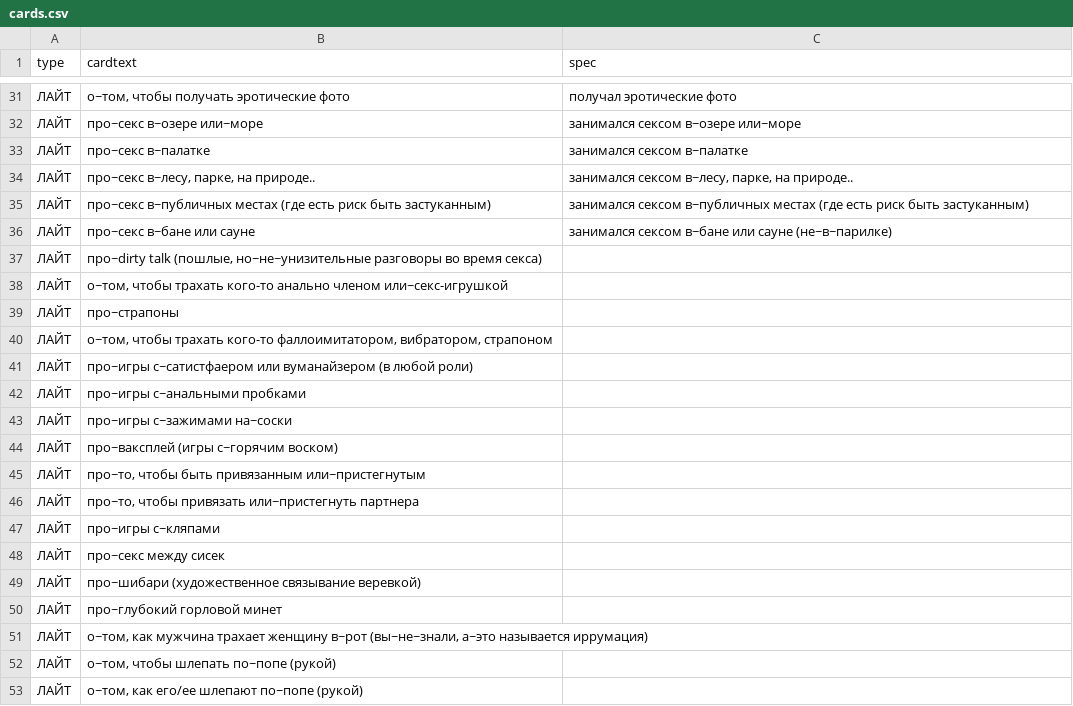
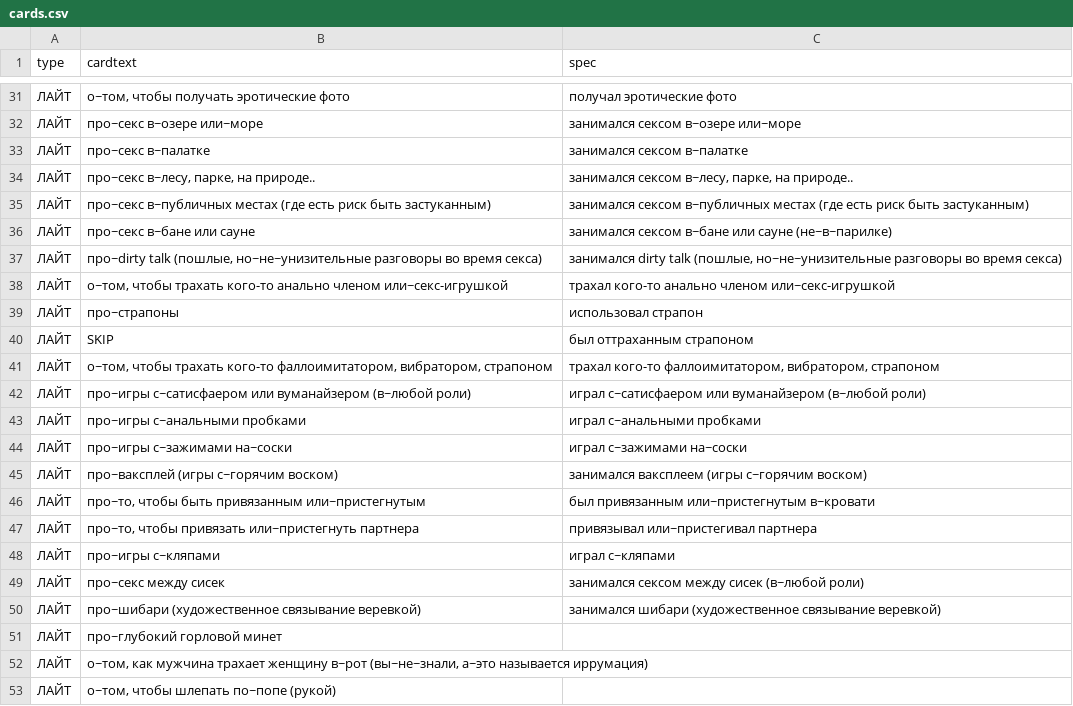
Before and after one commit to leotsarev/fevronia.leotsarev.ru, a CSV file: cards.csv, drawn as a sheet; only a part is shown, gaps mark what is left out; the shorter side is filled out with more unchanged rows.

```diff
--- a/cards.csv
+++ b/cards.csv
@@ -36,15 +36,16 @@ type,cardtext,spec
 ЛАЙТ,про~секс в~бане или сауне,"занимался сексом в~бане или сауне (не~в~парилке)"
-ЛАЙТ,"про~dirty talk (пошлые, но~не~унизительные разговоры во время секса)",
-ЛАЙТ,"о~том, чтобы трахать кого-то анально членом или~секс-игрушкой",
-ЛАЙТ,про~страпоны,
-ЛАЙТ,"о~том, чтобы трахать кого-то фаллоимитатором, вибратором, страпоном",
-ЛАЙТ,про~игры с~сатистфаером или вуманайзером (в любой роли),
-ЛАЙТ,про~игры с~анальными пробками,
-ЛАЙТ,про~игры с~зажимами на~соски,
-ЛАЙТ,про~ваксплей (игры с~горячим воском),
-ЛАЙТ,"про~то, чтобы быть привязанным или~пристегнутым",
-ЛАЙТ,"про~то, чтобы привязать или~пристегнуть партнера",
-ЛАЙТ,про~игры с~кляпами,
-ЛАЙТ,про~секс между сисек,
-ЛАЙТ,про~шибари (художественное связывание веревкой),
+ЛАЙТ,"про~dirty talk (пошлые, но~не~унизительные разговоры во время секса)","занимался dirty talk (пошлые, но~не~унизительные разговоры во время секса)"
+ЛАЙТ,"о~том, чтобы трахать кого-то анально членом или~секс-игрушкой","трахал кого-то анально членом или~секс-игрушкой"
+ЛАЙТ,про~страпоны,"использовал страпон"
+ЛАЙТ,SKIP,"был оттраханным страпоном"
+ЛАЙТ,"о~том, чтобы трахать кого-то фаллоимитатором, вибратором, страпоном","трахал кого-то фаллоимитатором, вибратором, страпоном"
+ЛАЙТ,про~игры с~сатисфаером или вуманайзером (в~любой роли),"играл с~сатисфаером или вуманайзером (в~любой роли)"
+ЛАЙТ,про~игры с~анальными пробками,играл с~анальными пробками
+ЛАЙТ,про~игры с~зажимами на~соски,играл с~зажимами на~соски
+ЛАЙТ,про~ваксплей (игры с~горячим воском),занимался ваксплеем (игры с~горячим воском)
+ЛАЙТ,"про~то, чтобы быть привязанным или~пристегнутым",был привязанным или~пристегнутым в~кровати
+ЛАЙТ,"про~то, чтобы привязать или~пристегнуть партнера",привязывал или~пристегивал партнера
+ЛАЙТ,про~игры с~кляпами,играл с~кляпами
+ЛАЙТ,про~секс между сисек,занимался сексом между сисек (в~любой роли)
+ЛАЙТ,про~шибари (художественное связывание веревкой),занимался шибари (художественное связывание веревкой)
 ЛАЙТ,про~глубокий горловой минет,
```
Also changed, not shown: 1 other file.
